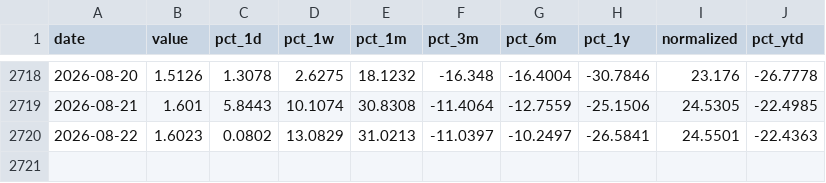
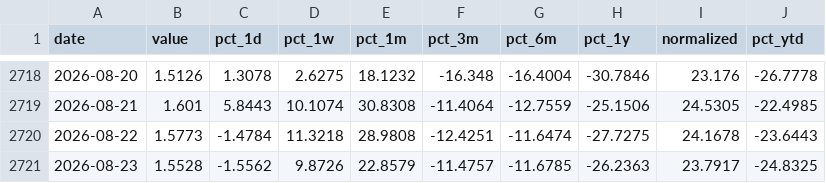
Before and after one commit to Ruben-Bosmans/global-macro-dashboard, a CSV file: data/processed/crypto_atom.csv, drawn as a sheet; only a part is shown, gaps mark what is left out.

```diff
--- a/data/processed/crypto_atom.csv
+++ b/data/processed/crypto_atom.csv
@@ -2719,2 +2719,3 @@ date,value,pct_1d,pct_1w,pct_1m,pct_3m,pct_6m,pct_1y,normalized,pct_ytd
 2026-08-21,1.601,5.8443,10.1074,30.8308,-11.4064,-12.7559,-25.1506,24.5305,-22.4985
-2026-08-22,1.6023,0.0802,13.0829,31.0213,-11.0397,-10.2497,-26.5841,24.5501,-22.4363
+2026-08-22,1.5773,-1.4784,11.3218,28.9808,-12.4251,-11.6474,-27.7275,24.1678,-23.6443
+2026-08-23,1.5528,-1.5562,9.8726,22.8579,-11.4757,-11.6785,-26.2363,23.7917,-24.8325
```
Also changed, not shown: data/processed/crypto_ada.csv, data/processed/crypto_bnb.csv, 39 other files.
